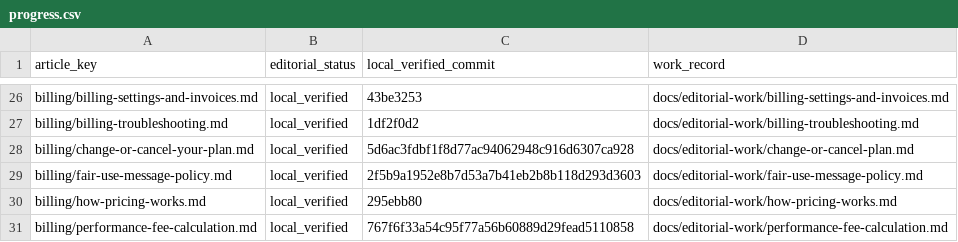
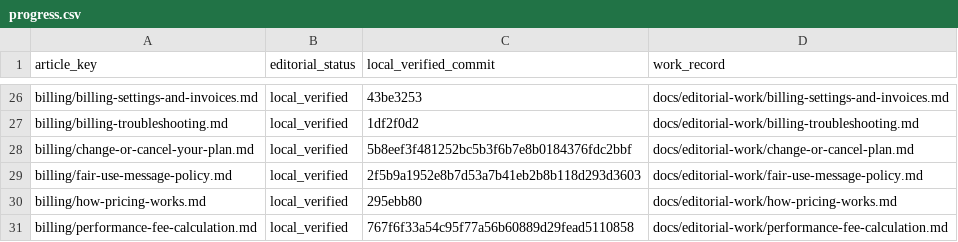
Before and after one commit to hellotext/help, a CSV file: docs/editorial-work/progress.csv, drawn as a sheet; only a part is shown, gaps mark what is left out.

Commit message:
Record corrected plan guide verification

```diff
--- a/docs/editorial-work/progress.csv
+++ b/docs/editorial-work/progress.csv
@@ -27,3 +27,3 @@ billing/billing-settings-and-invoices.md,local_verified,43be3253,docs/editorial-
 billing/billing-troubleshooting.md,local_verified,1df2f0d2,docs/editorial-work/billing-troubleshooting.md
-billing/change-or-cancel-your-plan.md,local_verified,5d6ac3fdbf1f8d77ac94062948c916d6307ca928,docs/editorial-work/change-or-cancel-plan.md
+billing/change-or-cancel-your-plan.md,local_verified,5b8eef3f481252bc5b3f6b7e8b0184376fdc2bbf,docs/editorial-work/change-or-cancel-plan.md
 billing/fair-use-message-policy.md,local_verified,2f5b9a1952e8b7d53a7b41eb2b8b118d293d3603,docs/editorial-work/fair-use-message-policy.md
```
Also changed, not shown: 1 other file.
